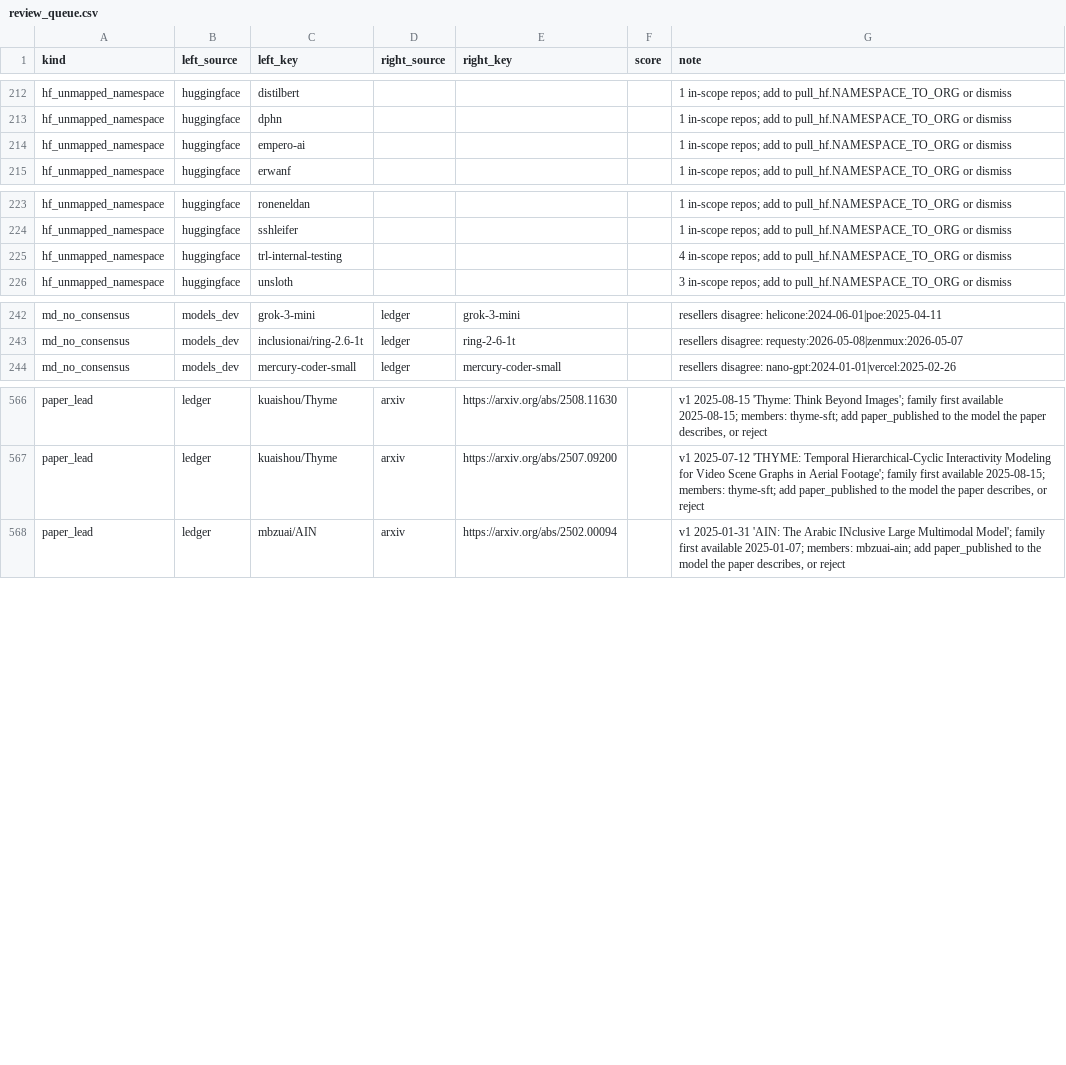
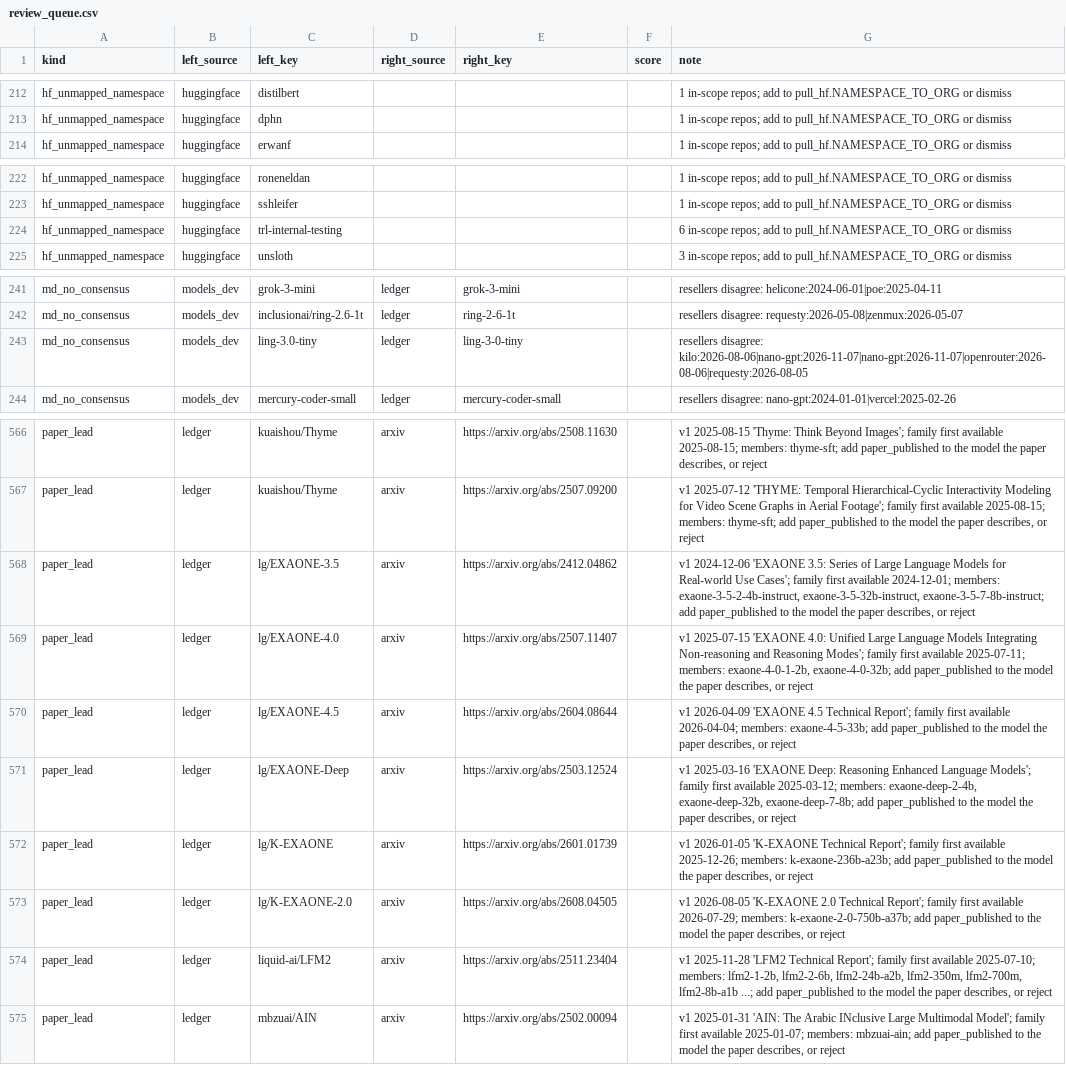
Before and after one commit to YasamanAnsari/llm-ledger, a CSV file: data/staging/review_queue.csv, drawn as a sheet; only a part is shown, gaps mark what is left out.

```diff
--- a/data/staging/review_queue.csv
+++ b/data/staging/review_queue.csv
@@ -213,3 +213,2 @@ hf_unmapped_namespace,huggingface,distilbert,,,,1 in-scope repos; add to pull_hf
 hf_unmapped_namespace,huggingface,dphn,,,,1 in-scope repos; add to pull_hf.NAMESPACE_TO_ORG or dismiss
-hf_unmapped_namespace,huggingface,empero-ai,,,,1 in-scope repos; add to pull_hf.NAMESPACE_TO_ORG or dismiss
 hf_unmapped_namespace,huggingface,erwanf,,,,1 in-scope repos; add to pull_hf.NAMESPACE_TO_ORG or dismiss
@@ -224,3 +223,3 @@ hf_unmapped_namespace,huggingface,roneneldan,,,,1 in-scope repos; add to pull_hf
 hf_unmapped_namespace,huggingface,sshleifer,,,,1 in-scope repos; add to pull_hf.NAMESPACE_TO_ORG or dismiss
-hf_unmapped_namespace,huggingface,trl-internal-testing,,,,4 in-scope repos; add to pull_hf.NAMESPACE_TO_ORG or dismiss
+hf_unmapped_namespace,huggingface,trl-internal-testing,,,,6 in-scope repos; add to pull_hf.NAMESPACE_TO_ORG or dismiss
 hf_unmapped_namespace,huggingface,unsloth,,,,3 in-scope repos; add to pull_hf.NAMESPACE_TO_ORG or dismiss
@@ -243,2 +242,3 @@ md_no_consensus,models_dev,grok-3-mini,ledger,grok-3-mini,,resellers disagree: h
 md_no_consensus,models_dev,inclusionai/ring-2.6-1t,ledger,ring-2-6-1t,,resellers disagree: requesty:2026-05-08|zenmux:2026-05-07
+md_no_consensus,models_dev,ling-3.0-tiny,ledger,ling-3-0-tiny,,resellers disagree: kilo:2026-08-06|nano-gpt:2026-11-07|nano-gpt:2026-11-07|openrouter:2026-08-06|requesty:2026-08-05
 md_no_consensus,models_dev,mercury-coder-small,ledger,mercury-coder-small,,resellers disagree: nano-gpt:2024-01-01|vercel:2025-02-26
@@ -567,2 +567,9 @@ paper_lead,ledger,kuaishou/Thyme,arxiv,https://arxiv.org/abs/2508.11630,,"v1 202
 paper_lead,ledger,kuaishou/Thyme,arxiv,https://arxiv.org/abs/2507.09200,,"v1 2025-07-12 'THYME: Temporal Hierarchical-Cyclic Interactivity Modeling for Video Scene Graphs in Aerial Footage'; family first available 2025-08-15; members: thyme-sft; add paper_published to the model the paper describes, or reject"
+paper_lead,ledger,lg/EXAONE-3.5,arxiv,https://arxiv.org/abs/2412.04862,,"v1 2024-12-06 'EXAONE 3.5: Series of Large Language Models for Real-world Use Cases'; family first available 2024-12-01; members: exaone-3-5-2-4b-instruct, exaone-3-5-32b-instruct, exaone-3-5-7-8b-instruct; add paper_published to the model the paper describes, or reject"
+paper_lead,ledger,lg/EXAONE-4.0,arxiv,https://arxiv.org/abs/2507.11407,,"v1 2025-07-15 'EXAONE 4.0: Unified Large Language Models Integrating Non-reasoning and Reasoning Modes'; family first available 2025-07-11; members: exaone-4-0-1-2b, exaone-4-0-32b; add paper_published to the model the paper describes, or reject"
+paper_lead,ledger,lg/EXAONE-4.5,arxiv,https://arxiv.org/abs/2604.08644,,"v1 2026-04-09 'EXAONE 4.5 Technical Report'; family first available 2026-04-04; members: exaone-4-5-33b; add paper_published to the model the paper describes, or reject"
+paper_lead,ledger,lg/EXAONE-Deep,arxiv,https://arxiv.org/abs/2503.12524,,"v1 2025-03-16 'EXAONE Deep: Reasoning Enhanced Language Models'; family first available 2025-03-12; members: exaone-deep-2-4b, exaone-deep-32b, exaone-deep-7-8b; add paper_published to the model the paper describes, or reject"
+paper_lead,ledger,lg/K-EXAONE,arxiv,https://arxiv.org/abs/2601.01739,,"v1 2026-01-05 'K-EXAONE Technical Report'; family first available 2025-12-26; members: k-exaone-236b-a23b; add paper_published to the model the paper describes, or reject"
+paper_lead,ledger,lg/K-EXAONE-2.0,arxiv,https://arxiv.org/abs/2608.04505,,"v1 2026-08-05 'K-EXAONE 2.0 Technical Report'; family first available 2026-07-29; members: k-exaone-2-0-750b-a37b; add paper_published to the model the paper describes, or reject"
+paper_lead,ledger,liquid-ai/LFM2,arxiv,https://arxiv.org/abs/2511.23404,,"v1 2025-11-28 'LFM2 Technical Report'; family first available 2025-07-10; members: lfm2-1-2b, lfm2-2-6b, lfm2-24b-a2b, lfm2-350m, lfm2-700m, lfm2-8b-a1b ...; add paper_published to the model the paper describes, or reject"
 paper_lead,ledger,mbzuai/AIN,arxiv,https://arxiv.org/abs/2502.00094,,"v1 2025-01-31 'AIN: The Arabic INclusive Large Multimodal Model'; family first available 2025-01-07; members: mbzuai-ain; add paper_published to the model the paper describes, or reject"
```
Also changed, not shown: data/core/claims.csv, data/core/events.csv, 39 other files.
